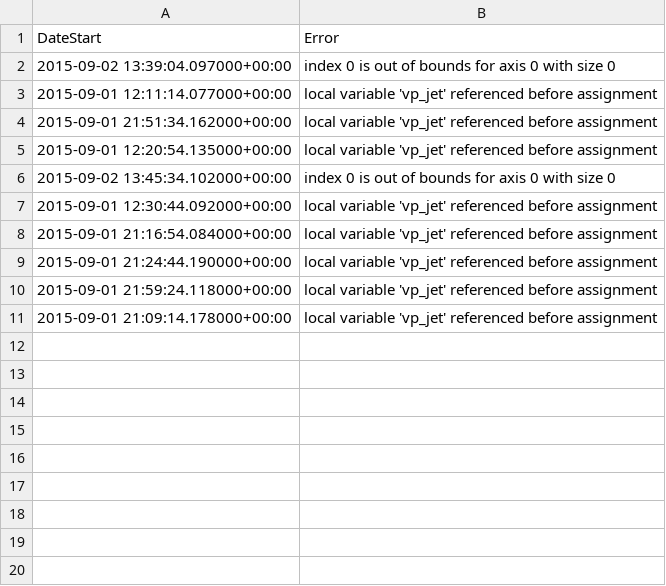
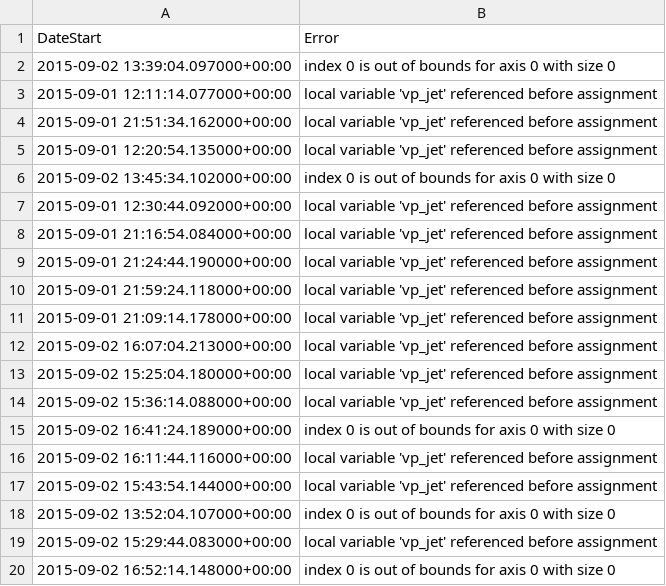
Before and after one commit to qudsiramiz/rcn, a CSV file: data/mms_jet_reversal_check_error_log_20221007_beta.csv, drawn as a sheet.

Commit message:
modified:   ../data/mms_jet_reversal_check_error_log_20221007_beta.csv 	new file:   ../data/mms_jet_reversal_times_list_20221007_beta.csv 	new file:   jet_reversal_checks_beta/jet_walen/mms3_jet_reversal_check_20150902_164844_lmn_rolling_median.png

```diff
--- a/data/mms_jet_reversal_check_error_log_20221007_beta.csv
+++ b/data/mms_jet_reversal_check_error_log_20221007_beta.csv
@@ -11 +11,10 @@ DateStart,Error
 2015-09-01 21:09:14.178000+00:00,local variable 'vp_jet' referenced before assignment
+2015-09-02 16:07:04.213000+00:00,local variable 'vp_jet' referenced before assignment
+2015-09-02 15:25:04.180000+00:00,local variable 'vp_jet' referenced before assignment
+2015-09-02 15:36:14.088000+00:00,local variable 'vp_jet' referenced before assignment
+2015-09-02 16:41:24.189000+00:00,index 0 is out of bounds for axis 0 with size 0
+2015-09-02 16:11:44.116000+00:00,local variable 'vp_jet' referenced before assignment
+2015-09-02 15:43:54.144000+00:00,local variable 'vp_jet' referenced before assignment
+2015-09-02 13:52:04.107000+00:00,index 0 is out of bounds for axis 0 with size 0
+2015-09-02 15:29:44.083000+00:00,local variable 'vp_jet' referenced before assignment
+2015-09-02 16:52:14.148000+00:00,index 0 is out of bounds for axis 0 with size 0
```
Also changed, not shown: 2 other files.
